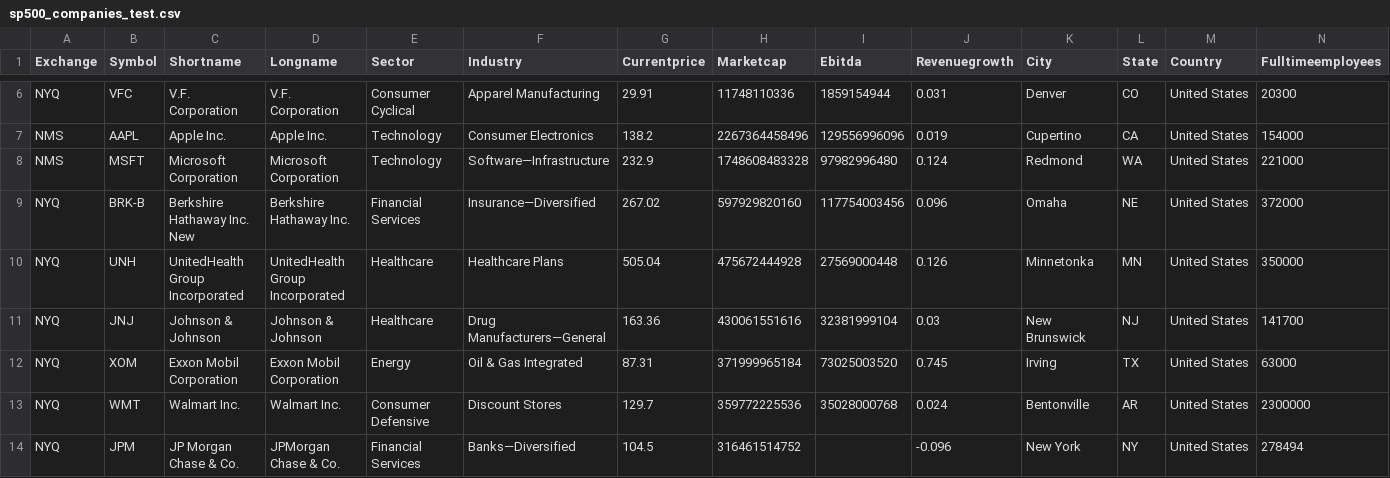
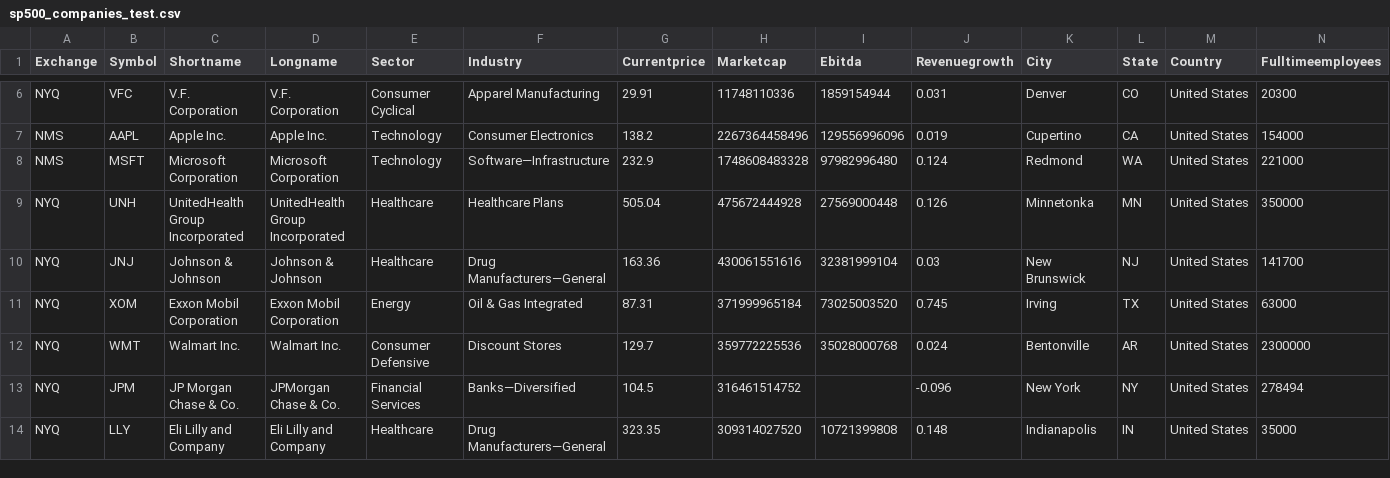
Before and after one commit to christot20/trading_bot, a CSV file: datasets/sp500_companies_test.csv, drawn as a sheet; only a part is shown, gaps mark what is left out; the shorter side is filled out with more unchanged rows; rows hold the shown columns only; the diff names each change by its address in the sheet, - before the commit and + after, or states it on an @@ line.

```diff
--- a/datasets/sp500_companies_test.csv
+++ b/datasets/sp500_companies_test.csv
-row 9: NYQ | BRK-B | Berkshire Hathaway Inc. New | Berkshire Hathaway Inc. | Financial Services | Insurance—Diversified | 267.02 | 597929820160 | 117754003456 | 0.096 | Omaha | NE | United States | 372000
```
Also changed, not shown: 7 other files.
